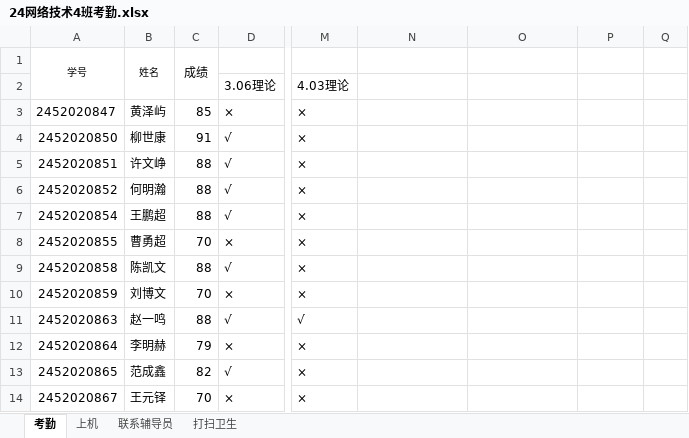
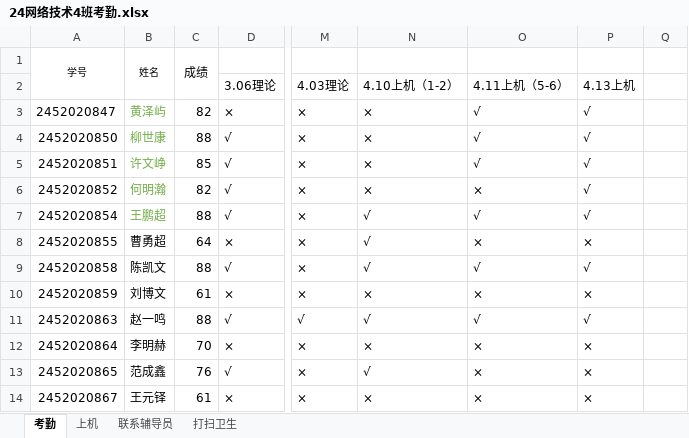
Before and after one commit to chinagjs/Computer-Network-Technology-4-2024, an Excel workbook: 24网络技术4班考勤.xlsx, sheet 考勤, drawn as a sheet; only a part is shown, gaps mark what is left out; values as stored, in another font and other column widths than the file's, no borders; conditional formats not drawn; the diff covers the shown part only; the diff names each change by its address in the sheet, - before the commit and + after, or states it on an @@ line.

Commit message:
Add files via upload

```diff
--- a/24网络技术4班考勤.xlsx (sheet 考勤)
+++ b/24网络技术4班考勤.xlsx (sheet 考勤)
-N2: (empty)
+N2: 4.10上机（1-2）
-O2: (empty)
+O2: 4.11上机（5-6）
-P2: (empty)
+P2: 4.13上机
-B3:B7 text colour: black
+B3:B7 text colour: #70AD47
-C3: 85
+C3: 82
-N3:N6 (4.10上机（1-2）): (empty)
+N3:N6 (4.10上机（1-2）): ×
-O3:O5 (4.11上机（5-6）): (empty)
+O3:O5 (4.11上机（5-6）): √
-P3:P7 (4.13上机): (empty)
+P3:P7 (4.13上机): √
-C4: 91
+C4: 88
-C5: 88
+C5: 85
-C6: 88
+C6: 82
-O6 (4.11上机（5-6）): (empty)
+O6 (4.11上机（5-6）): ×
-N7:N9 (4.10上机（1-2）): (empty)
+N7:N9 (4.10上机（1-2）): √
-O7 (4.11上机（5-6）): (empty)
+O7 (4.11上机（5-6）): √
-C8: 70
+C8: 64
-O8 (4.11上机（5-6）): (empty)
+O8 (4.11上机（5-6）): ×
-P8 (4.13上机): (empty)
+P8 (4.13上机): ×
-O9 (4.11上机（5-6）): (empty)
+O9 (4.11上机（5-6）): √
-P9 (4.13上机): (empty)
+P9 (4.13上机): √
-C10: 70
+C10: 61
-N10 (4.10上机（1-2）): (empty)
+N10 (4.10上机（1-2）): ×
-O10 (4.11上机（5-6）): (empty)
+O10 (4.11上机（5-6）): ×
-P10 (4.13上机): (empty)
+P10 (4.13上机): ×
-N11 (4.10上机（1-2）): (empty)
+N11 (4.10上机（1-2）): √
-O11 (4.11上机（5-6）): (empty)
+O11 (4.11上机（5-6）): √
-P11 (4.13上机): (empty)
+P11 (4.13上机): √
-C12: 79
+C12: 70
-N12 (4.10上机（1-2）): (empty)
+N12 (4.10上机（1-2）): ×
-O12:O14 (4.11上机（5-6）): (empty)
+O12:O14 (4.11上机（5-6）): ×
-P12:P14 (4.13上机): (empty)
+P12:P14 (4.13上机): ×
-C13: 82
+C13: 76
-N13 (4.10上机（1-2）): (empty)
+N13 (4.10上机（1-2）): √
-C14: 70
+C14: 61
-N14 (4.10上机（1-2）): (empty)
+N14 (4.10上机（1-2）): ×
```
Also changed, not shown: 169 edited cells elsewhere in this sheet, sheet 打扫卫生.
